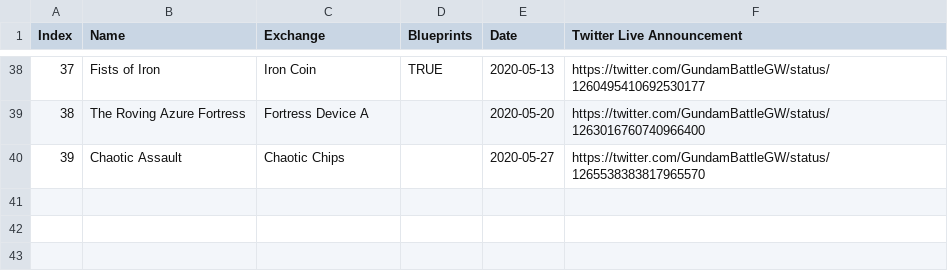
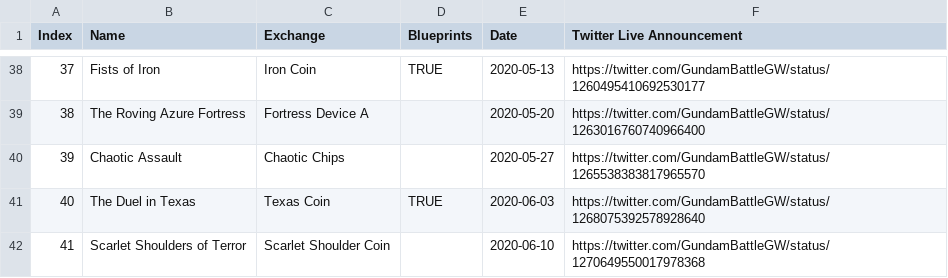
Before and after one commit to gbgwcalculator/gbgwcalculator.github.io, a CSV file: src/data/csv/events.csv, drawn as a sheet; only a part is shown, gaps mark what is left out; the diff names each change by its address in the sheet, - before the commit and + after, or states it on an @@ line.

```diff
--- a/src/data/csv/events.csv
+++ b/src/data/csv/events.csv
+row 41: 40 | The Duel in Texas | Texas Coin | TRUE | 2020-06-03 | https://twitter.com/GundamBattleGW/status/1268075392578928640
+row 42: 41 | Scarlet Shoulders of Terror | Scarlet Shoulder Coin |  | 2020-06-10 | https://twitter.com/GundamBattleGW/status/1270649550017978368
```
Also changed, not shown: src/data/csv/parts.csv, src/data/csv/pilots.csv, 24 other files.
